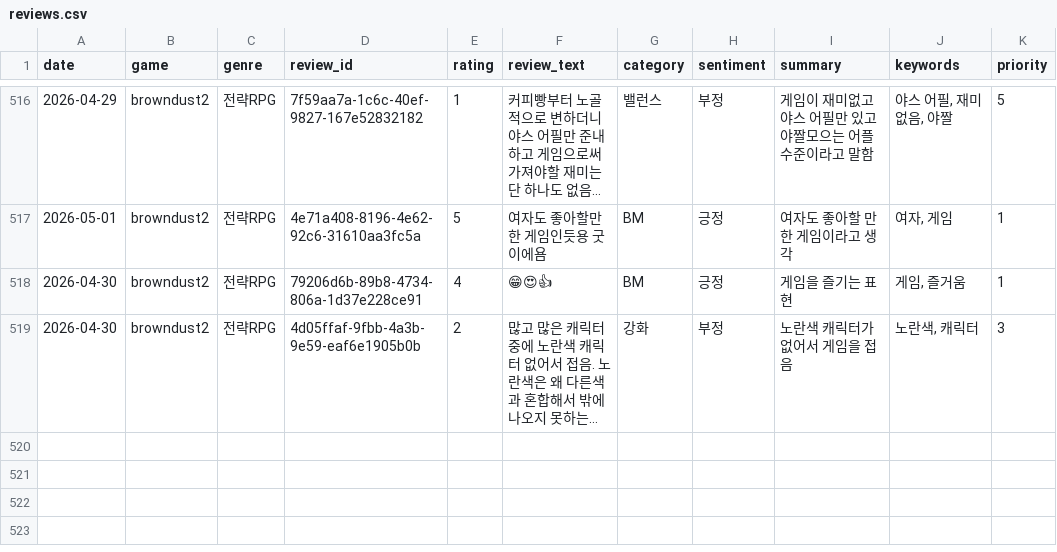
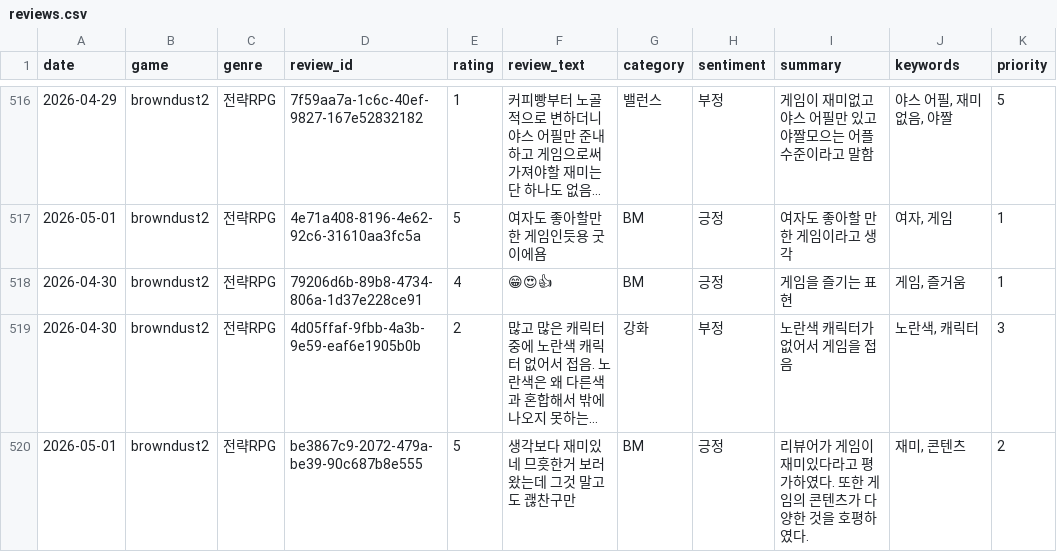
Before and after one commit to roid-eng/game-voc-analyzer, a CSV file: data/reviews.csv, drawn as a sheet; only a part is shown, gaps mark what is left out; long unchanged cells end in …; the diff covers the shown part only; the diff names each change by its address in the sheet, - before the commit and + after, or states it on an @@ line.

```diff
--- a/data/reviews.csv
+++ b/data/reviews.csv
+row 520: 2026-05-01 | browndust2 | 전략RPG | be3867c9-2072-479a-be39-90c687b8e555 | 5 | 생각보다 재미있네 므흣한거 보러 왔는데 그것 말고도 괞찬구만 | BM | 긍정 | 리뷰어가 게임이 재미있다라고 평가하였다. 또한 게임의 콘텐츠가 다양한 것을 호평하였다. | 재미, 콘텐츠 | 2
```
Also changed, not shown: 2 added rows elsewhere in this file, data/top_issues.csv, 1 other file.
